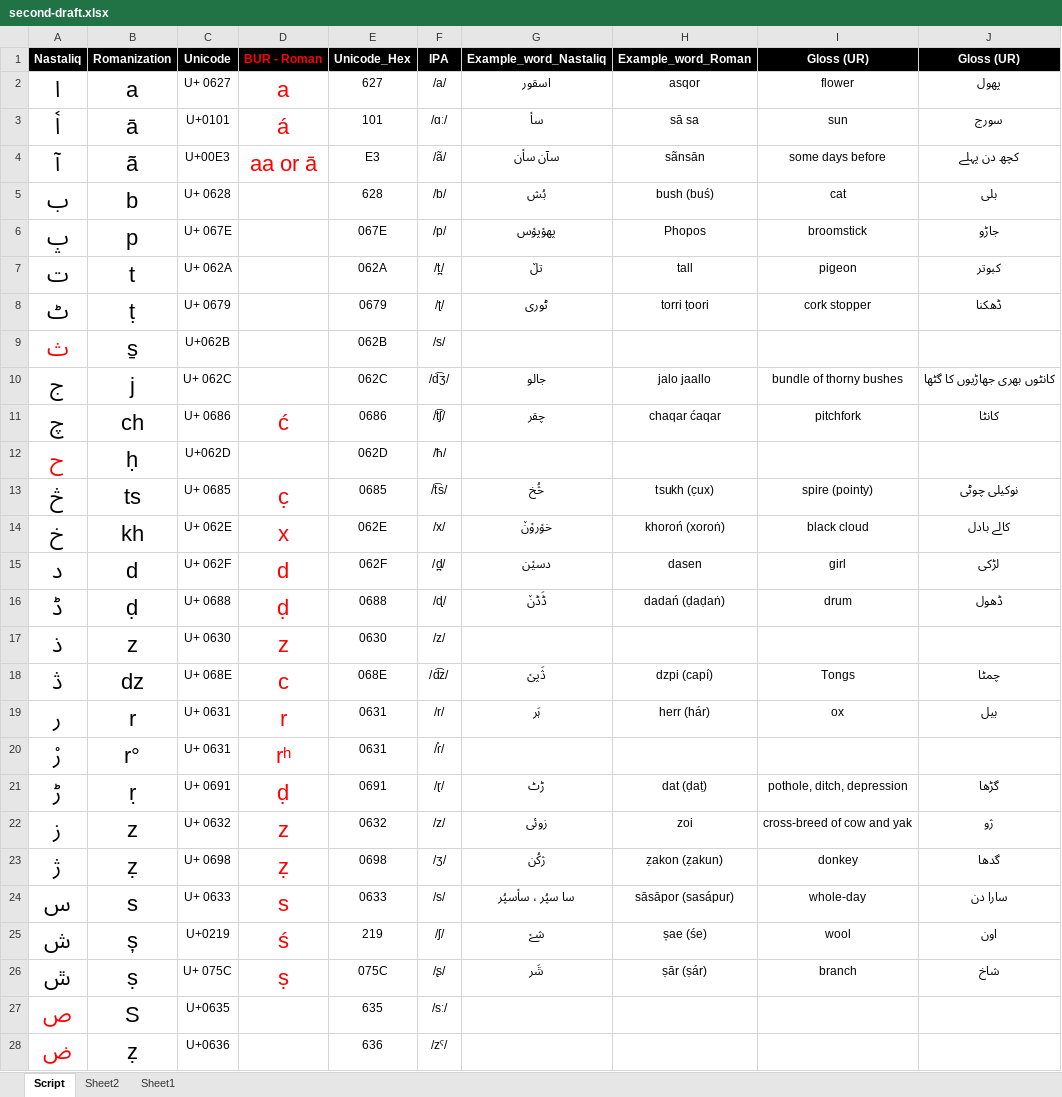
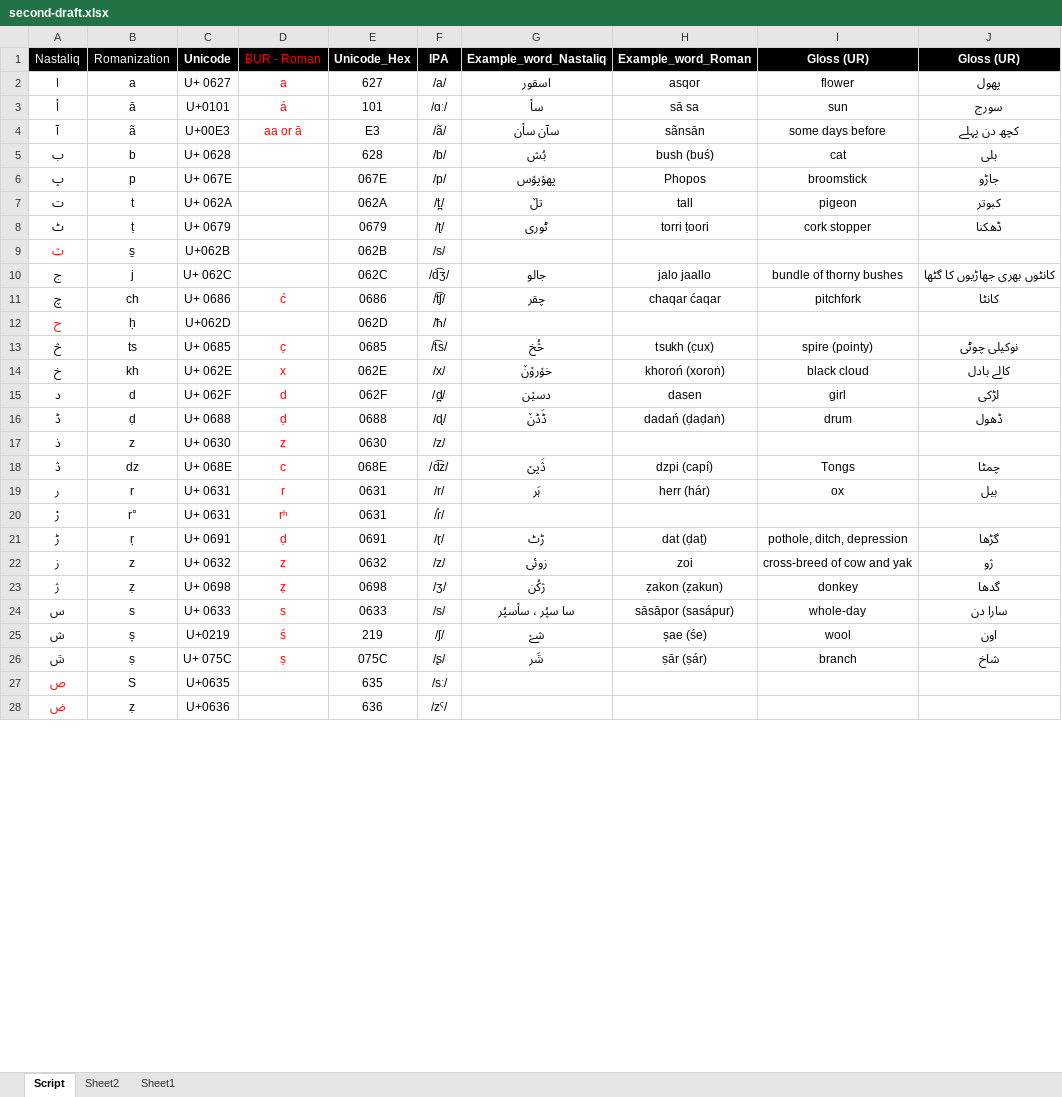
Before and after one commit to sardaralikhamosh/Burushaski, an Excel workbook: Dataset/Alphabets-Dataset/second-draft.xlsx, sheet Script, drawn as a sheet; only a part is shown; values as stored, in another font and other column widths than the file's, no borders; the diff covers the shown part only; the diff names each change by its address in the sheet, - before the commit and + after, or states it on an @@ line.

```diff
--- a/Dataset/Alphabets-Dataset/second-draft.xlsx (sheet Script)
+++ b/Dataset/Alphabets-Dataset/second-draft.xlsx (sheet Script)
-A1:B1 bold: on
+A1:B1 bold: off
-D1 bold: on
+D1 bold: off
-A2:A28 bold: on
+A2:A28 bold: off
@@ A2:B28 text size: smaller @@
@@ D2:D4 text size: smaller @@
@@ D11 text size: smaller @@
@@ D13:D26 text size: smaller @@
```
Also changed, not shown: cell formats elsewhere in this sheet, sheet Sheet2, Dataset/Lexical-words-Dataset/Bwords-dataset(draft).xlsx.
